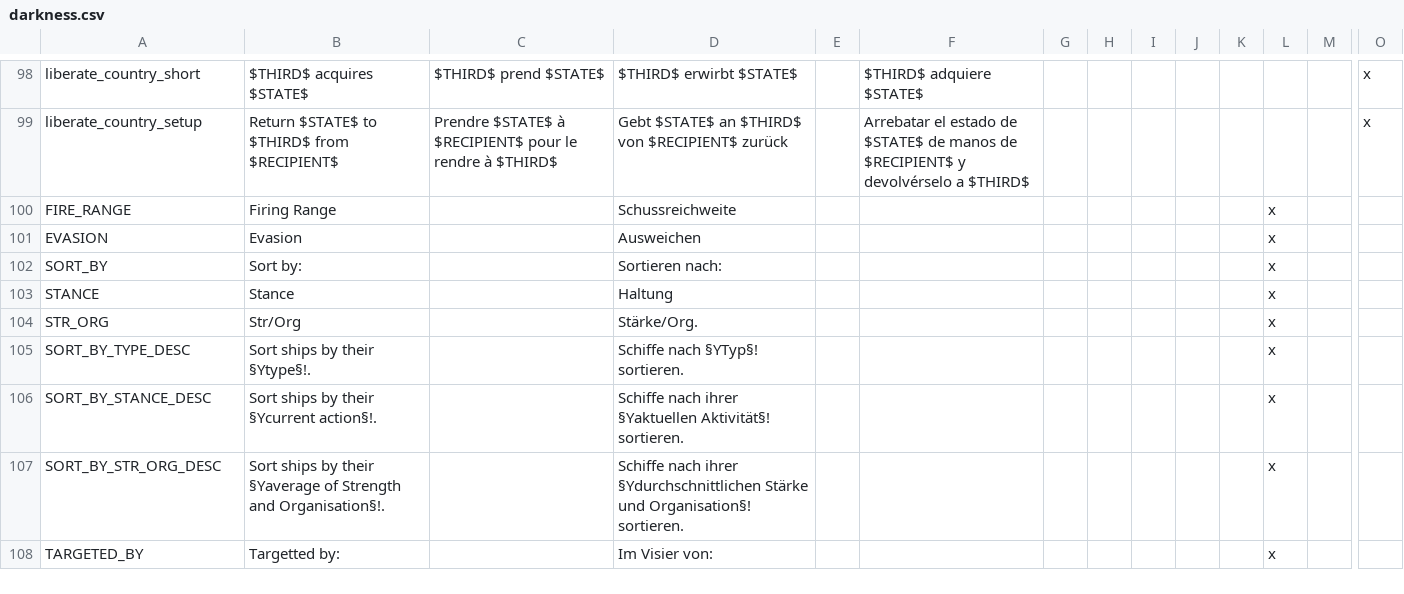
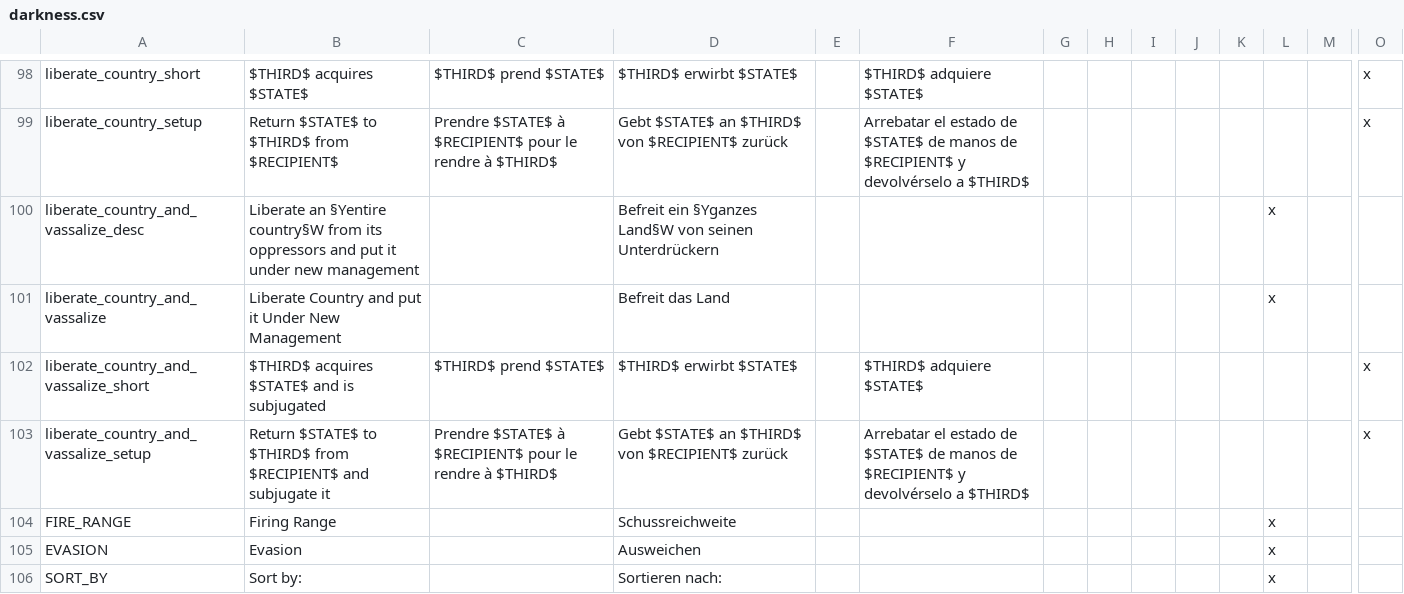
Before and after one commit to Victoria2CoE/concert-of-europe, a CSV file: CoE_RoI/localisation/darkness.csv, drawn as a sheet; only a part is shown, gaps mark what is left out; the shorter side is filled out with more unchanged rows; rows hold the shown columns only; the diff names each change by its address in the sheet, - before the commit and + after, or states it on an @@ line.

```diff
--- a/CoE_RoI/localisation/darkness.csv
+++ b/CoE_RoI/localisation/darkness.csv
+row 100: liberate_country_and_vassalize_desc | Liberate an §Yentire country§W from its oppressors and put it under new management |  | Befreit ein §Yganzes Land§W von seinen Unterdrückern |  |  |  |  |  |  |  | x
+row 101: liberate_country_and_vassalize | Liberate Country and put it Under New Management |  | Befreit das Land |  |  |  |  |  |  |  | x
+row 102: liberate_country_and_vassalize_short | $THIRD$ acquires $STATE$ and is subjugated | $THIRD$ prend $STATE$ | $THIRD$ erwirbt $STATE$ |  | $THIRD$ adquiere $STATE$ |  |  |  |  |  |  |  | x
+row 103: liberate_country_and_vassalize_setup | Return $STATE$ to $THIRD$ from $RECIPIENT$ and subjugate it | Prendre $STATE$ à $RECIPIENT$ pour le rendre à $THIRD$ | Gebt $STATE$ an $THIRD$ von $RECIPIENT$ zurück |  | Arrebatar el estado de $STATE$ de manos de $RECIPIENT$ y devolvérselo a $THIRD$ |  |  |  |  |  |  |  | x
```
Also changed, not shown: CoE_RoI/localisation/beta2.csv, 1 other file.
